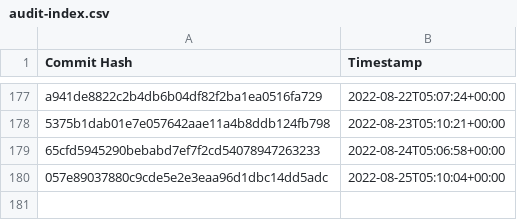
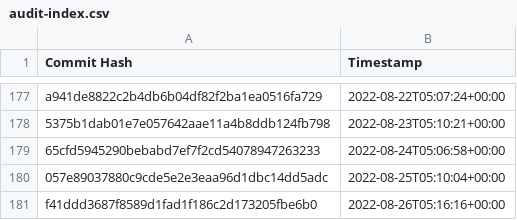
Before and after one commit to the-commons-project/vci-directory, a CSV file: logs/audit-index.csv, drawn as a sheet; only a part is shown, gaps mark what is left out; the diff names each change by its address in the sheet, - before the commit and + after, or states it on an @@ line.

Commit message:
added commit hash to audit index

```diff
--- a/logs/audit-index.csv
+++ b/logs/audit-index.csv
+row 181: f41ddd3687f8589d1fad1f186c2d173205fbe6b0 | 2022-08-26T05:16:16+00:00
```
